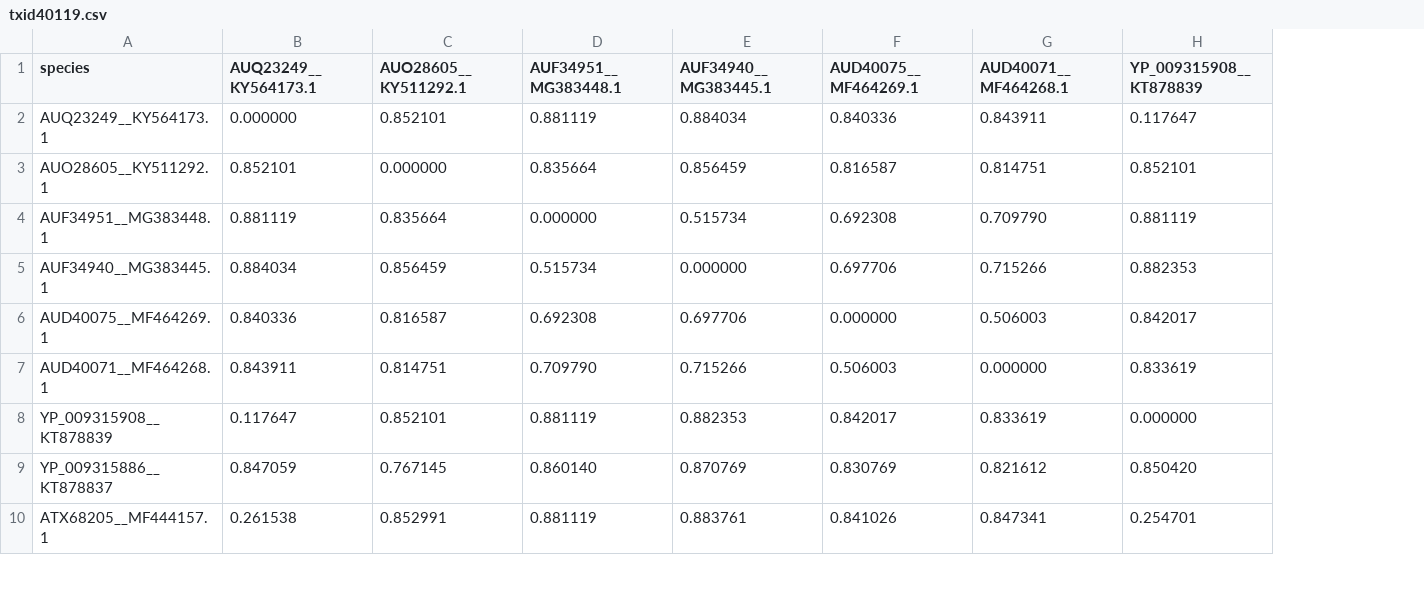
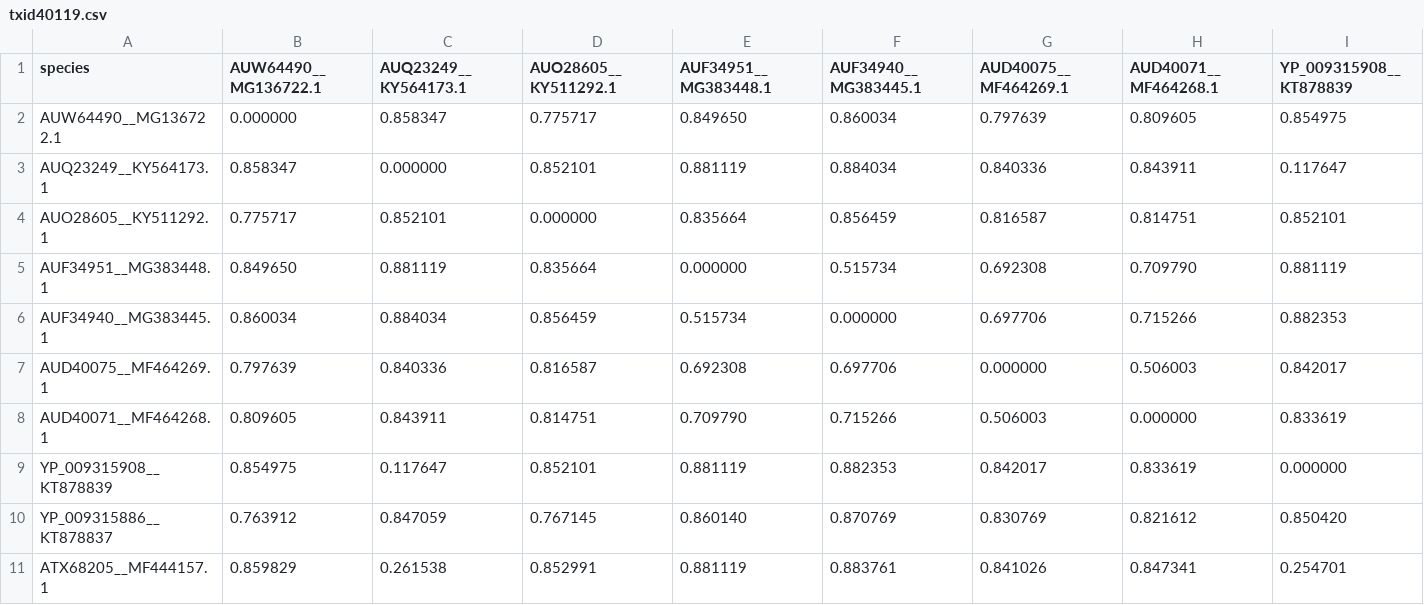
Before and after one commit to josephhughes/ViCTree, a CSV file: txid40119/txid40119.csv, drawn as a sheet; only a part is shown; addresses are those after the commit; rows hold the shown columns only; the diff names each change by its address in the sheet, - before the commit and + after, or states it on an @@ line.

Commit message:
Pipeline updated for txid40119

```diff
--- a/txid40119/txid40119.csv
+++ b/txid40119/txid40119.csv
+column B (AUW64490__MG136722.1), rows 3-11: 0.858347 | 0.775717 | 0.849650 | 0.860034 | 0.797639 | 0.809605 | 0.854975 | 0.763912 | 0.859829
+row 2: AUW64490__MG136722.1 | 0.000000 | 0.858347 | 0.775717 | 0.849650 | 0.860034 | 0.797639 | 0.809605 | 0.854975
```
Also changed, not shown: txid40119/txid40119_clusters_info.csv, txid40119/txid40119_label.csv, 18 other files.
